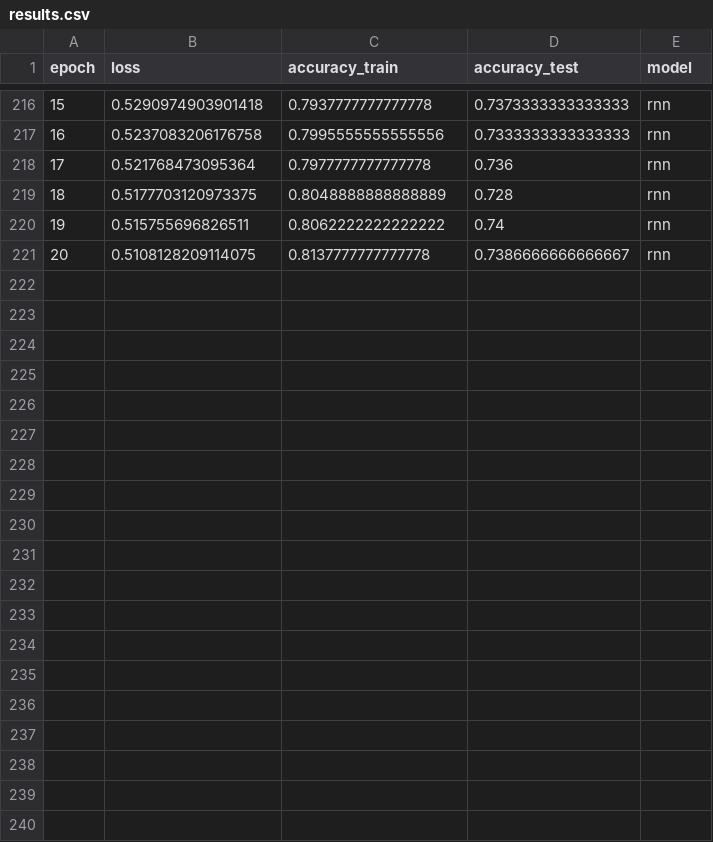
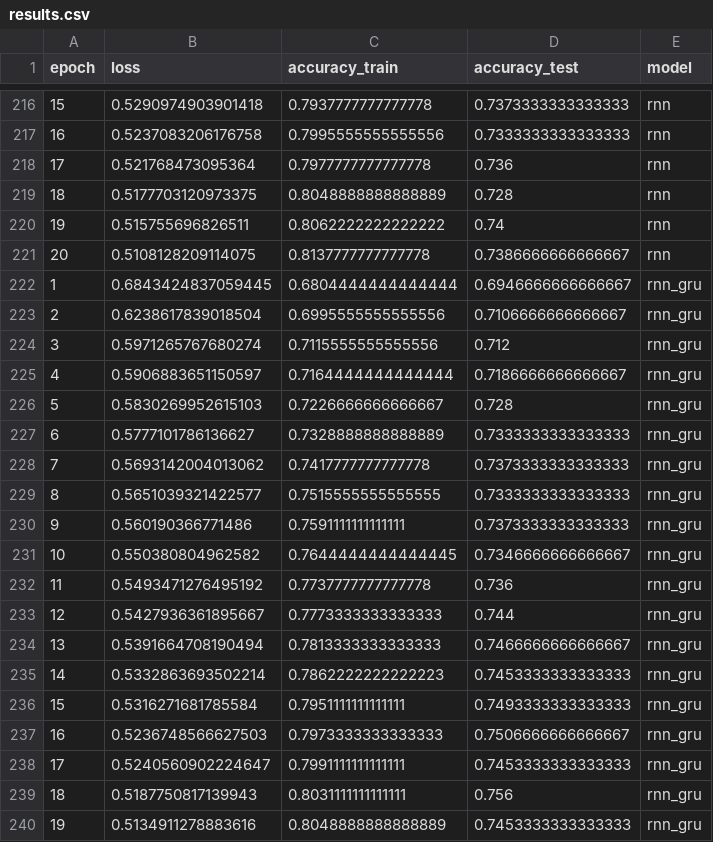
Before and after one commit to demacdolincoln/test-sentiment_analysis, a CSV file: results.csv, drawn as a sheet; only a part is shown, gaps mark what is left out; the diff covers the shown part only; the diff names each change by its address in the sheet, - before the commit and + after, or states it on an @@ line.

```diff
--- a/results.csv
+++ b/results.csv
+row 222: 1 | 0.6843424837059445 | 0.6804444444444444 | 0.6946666666666667 | rnn_gru
+row 223: 2 | 0.6238617839018504 | 0.6995555555555556 | 0.7106666666666667 | rnn_gru
+row 224: 3 | 0.5971265767680274 | 0.7115555555555556 | 0.712 | rnn_gru
+row 225: 4 | 0.5906883651150597 | 0.7164444444444444 | 0.7186666666666667 | rnn_gru
+row 226: 5 | 0.5830269952615103 | 0.7226666666666667 | 0.728 | rnn_gru
+row 227: 6 | 0.5777101786136627 | 0.7328888888888889 | 0.7333333333333333 | rnn_gru
+row 228: 7 | 0.5693142004013062 | 0.7417777777777778 | 0.7373333333333333 | rnn_gru
+row 229: 8 | 0.5651039321422577 | 0.7515555555555555 | 0.7333333333333333 | rnn_gru
+row 230: 9 | 0.560190366771486 | 0.7591111111111111 | 0.7373333333333333 | rnn_gru
+row 231: 10 | 0.550380804962582 | 0.7644444444444445 | 0.7346666666666667 | rnn_gru
+row 232: 11 | 0.5493471276495192 | 0.7737777777777778 | 0.736 | rnn_gru
+row 233: 12 | 0.5427936361895667 | 0.7773333333333333 | 0.744 | rnn_gru
+row 234: 13 | 0.5391664708190494 | 0.7813333333333333 | 0.7466666666666667 | rnn_gru
+row 235: 14 | 0.5332863693502214 | 0.7862222222222223 | 0.7453333333333333 | rnn_gru
+row 236: 15 | 0.5316271681785584 | 0.7951111111111111 | 0.7493333333333333 | rnn_gru
+row 237: 16 | 0.5236748566627503 | 0.7973333333333333 | 0.7506666666666667 | rnn_gru
+row 238: 17 | 0.5240560902224647 | 0.7991111111111111 | 0.7453333333333333 | rnn_gru
+row 239: 18 | 0.5187750817139943 | 0.8031111111111111 | 0.756 | rnn_gru
+row 240: 19 | 0.5134911278883616 | 0.8048888888888889 | 0.7453333333333333 | rnn_gru
```
Also changed, not shown: 21 added rows elsewhere in this file, 2 other files.
